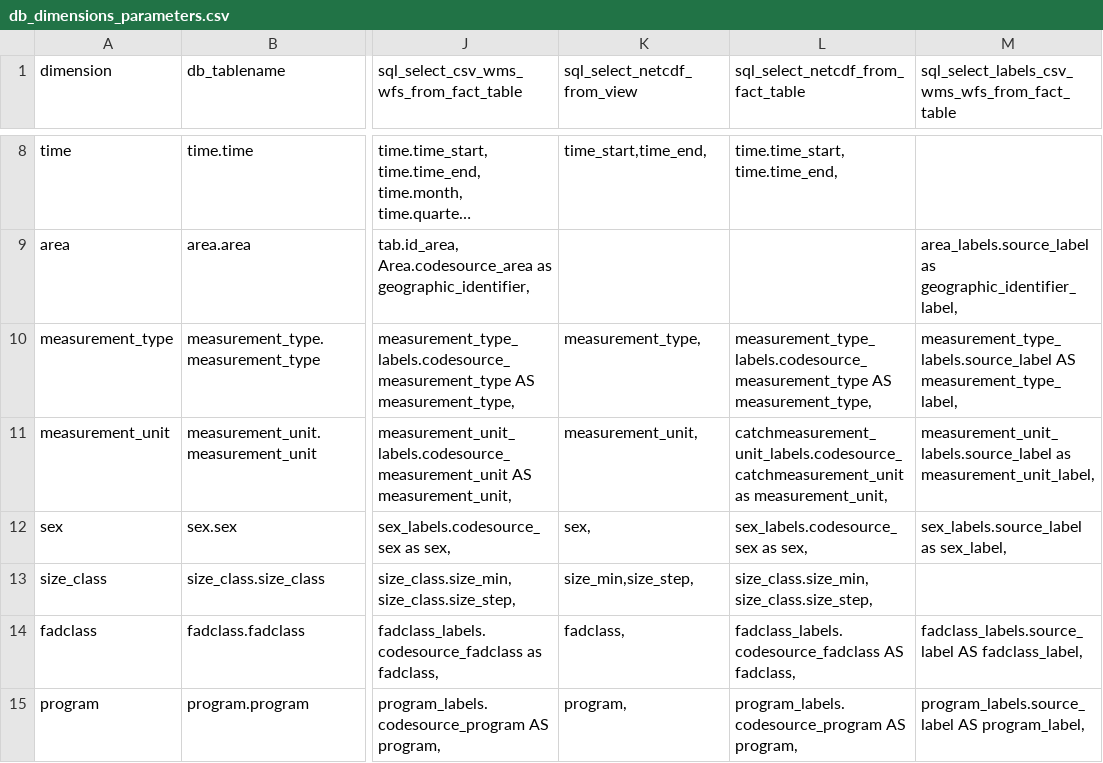
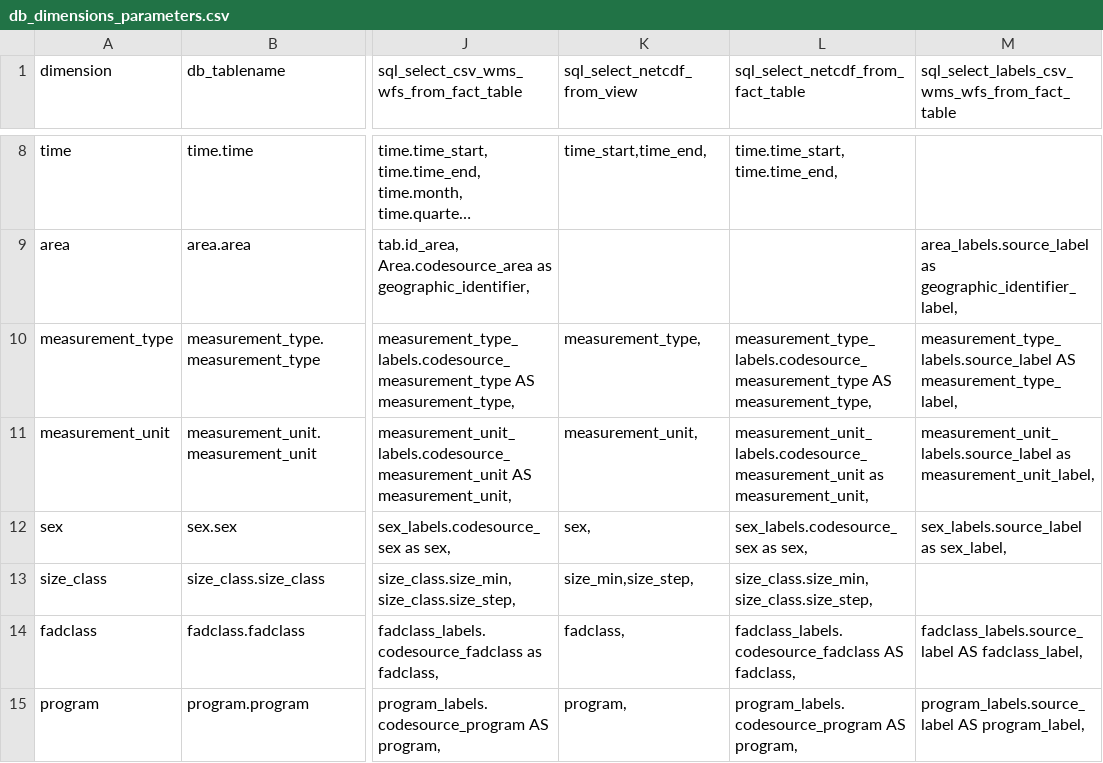
Before and after one commit to firms-gta/geoflow-tunaatlas, a CSV file: data/db_dimensions_parameters.csv, drawn as a sheet; only a part is shown, gaps mark what is left out; long unchanged cells end in …; the diff names each change by its address in the sheet, - before the commit and + after, or states it on an @@ line.

Commit message:
fix typo

```diff
--- a/data/db_dimensions_parameters.csv
+++ b/data/db_dimensions_parameters.csv
-L11: catchmeasurement_unit_labels.codesource_catchmeasurement_unit as measurement_unit,
+L11: measurement_unit_labels.codesource_measurement_unit as measurement_unit,
```
